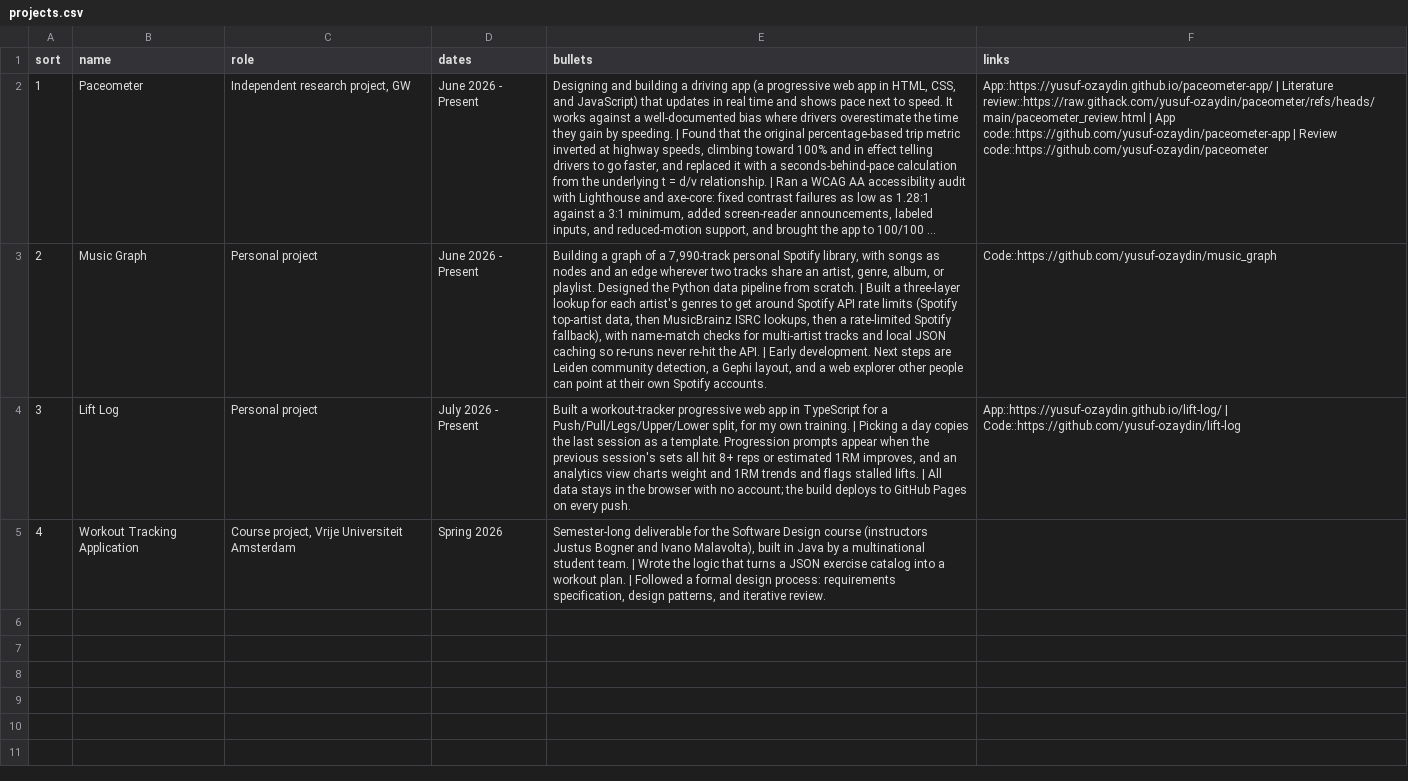
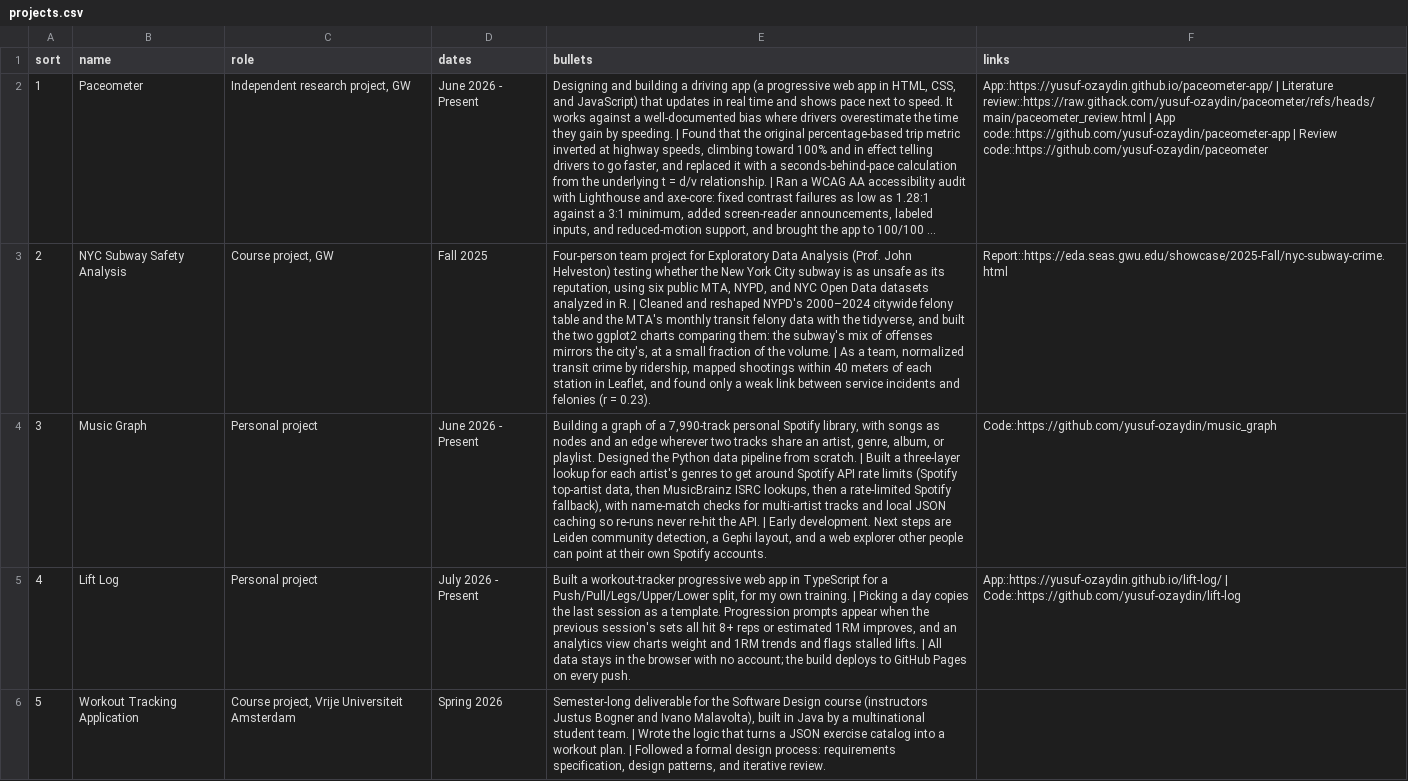
Before and after one commit to yusuf-ozaydin/yusuf-ozaydin.github.io, a CSV file: data/cv/projects.csv, drawn as a sheet; long unchanged cells end in …; addresses are those after the commit; the diff names each change by its address in the sheet, - before the commit and + after, or states it on an @@ line.

```diff
--- a/data/cv/projects.csv
+++ b/data/cv/projects.csv
-B3 (name): Music Graph
+B3 (name): NYC Subway Safety Analysis
-C3 (role): Personal project
+C3 (role): Course project, GW
-D3 (dates): June 2026 - Present
+D3 (dates): Fall 2025
-E3 (bullets): Building a graph of a 7,990-track personal Spotify library, with songs as nodes and an edge wherever two tracks share an artist, genre, album, or playlist. Designed the Python data pipeline from scratch. | Built a three-layer lookup for each artist's genres to get around Spotify API rate limits (Spotify top-artist data, then MusicBrainz ISRC lookups, then a rate-limited Spotify fallback), with name-match checks for multi-artist tracks and local JSON caching so re-runs never re-hit the API. | Early development. Next steps are Leiden community detection, a Gephi layout, and a web explorer other people can point at their own Spotify accounts.
+E3 (bullets): Four-person team project for Exploratory Data Analysis (Prof. John Helveston) testing whether the New York City subway is as unsafe as its reputation, using six public MTA, NYPD, and NYC Open Data datasets analyzed in R. | Cleaned and reshaped NYPD's 2000–2024 citywide felony table and the MTA's monthly transit felony data with the tidyverse, and built the two ggplot2 charts comparing them: the subway's mix of offenses mirrors the city's, at a small fraction of the volume. | As a team, normalized transit crime by ridership, mapped shootings within 40 meters of each station in Leaflet, and found only a weak link between service incidents and felonies (r = 0.23).
-F3 (links): Code::https://github.com/yusuf-ozaydin/music_graph
+F3 (links): Report::https://eda.seas.gwu.edu/showcase/2025-Fall/nyc-subway-crime.html
-B4 (name): Lift Log
+B4 (name): Music Graph
-D4 (dates): July 2026 - Present
+D4 (dates): June 2026 - Present
-E4 (bullets): Built a workout-tracker progressive web app in TypeScript for a Push/Pull/Legs/Upper/Lower split, for my own training. | Picking a day copies the last session as a template. Progression prompts appear when the previous session's sets all hit 8+ reps or estimated 1RM improves, and an analytics view charts weight and 1RM trends and flags stalled lifts. | All data stays in the browser with no account; the build deploys to GitHub Pages on every push.
+E4 (bullets): Building a graph of a 7,990-track personal Spotify library, with songs as nodes and an edge wherever two tracks share an artist, genre, album, or playlist. Designed the Python data pipeline from scratch. | Built a three-layer lookup for each artist's genres to get around Spotify API rate limits (Spotify top-artist data, then MusicBrainz ISRC lookups, then a rate-limited Spotify fallback), with name-match checks for multi-artist tracks and local JSON caching so re-runs never re-hit the API. | Early development. Next steps are Leiden community detection, a Gephi layout, and a web explorer other people can point at their own Spotify accounts.
-F4 (links): App::https://yusuf-ozaydin.github.io/lift-log/ | Code::https://github.com/yusuf-ozaydin/lift-log
+F4 (links): Code::https://github.com/yusuf-ozaydin/music_graph
+row 5: 4 | Lift Log | Personal project | July 2026 - Present | Built a workout-tracker progressive web app in TypeScript for a Push/Pull/Legs/Upper/Lower split, for my own training. | Picking a day copies the last session as a template. Progression prompts appear when the previous session's sets all hit 8+ reps or estimated 1RM improves, and an analytics view charts weight and 1RM trends and flags stalled lifts. | All data stays in the browser with no account; the build deploys to GitHub Pages on every push. | App::https://yusuf-ozaydin.github.io/lift-log/ | Code::https://github.com/yusuf-ozaydin/lift-log
-A6 (sort): 4
+A6 (sort): 5
```
Also changed, not shown: data/cv/skills.csv, 1 other file.
